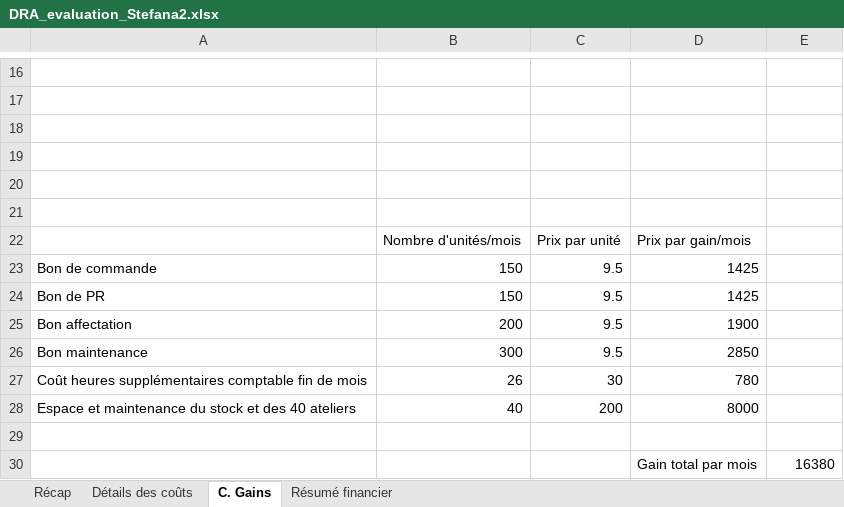
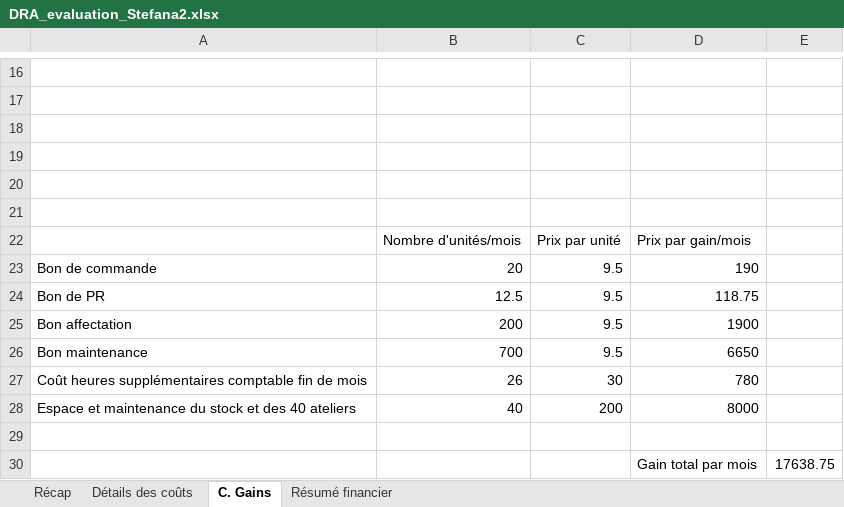
Before and after one commit to monicaGolumbeanu/GSTP, an Excel workbook: rapports/evaluation/DRA_evaluation_Stefana2.xlsx, sheet C. Gains, drawn as a sheet; only a part is shown, gaps mark what is left out; values as stored, in another font and other column widths than the file's, no borders; the diff names each change by its address in the sheet, - before the commit and + after, or states it on an @@ line.

```diff
--- a/rapports/evaluation/DRA_evaluation_Stefana2.xlsx (sheet C. Gains)
+++ b/rapports/evaluation/DRA_evaluation_Stefana2.xlsx (sheet C. Gains)
-B23: 150
+B23: 20
-D23: 1425
+D23: 190
-B24: 150
+B24: 12.5
-D24: 1425
+D24: 118.75
-B26: 300
+B26: 700
-D26: 2850
+D26: 6650
-E30: 16380
+E30: 17638.75
```
Also changed, not shown: sheet Détails des coûts, sheet Récap, sheet Résumé financier, 3 other files.
